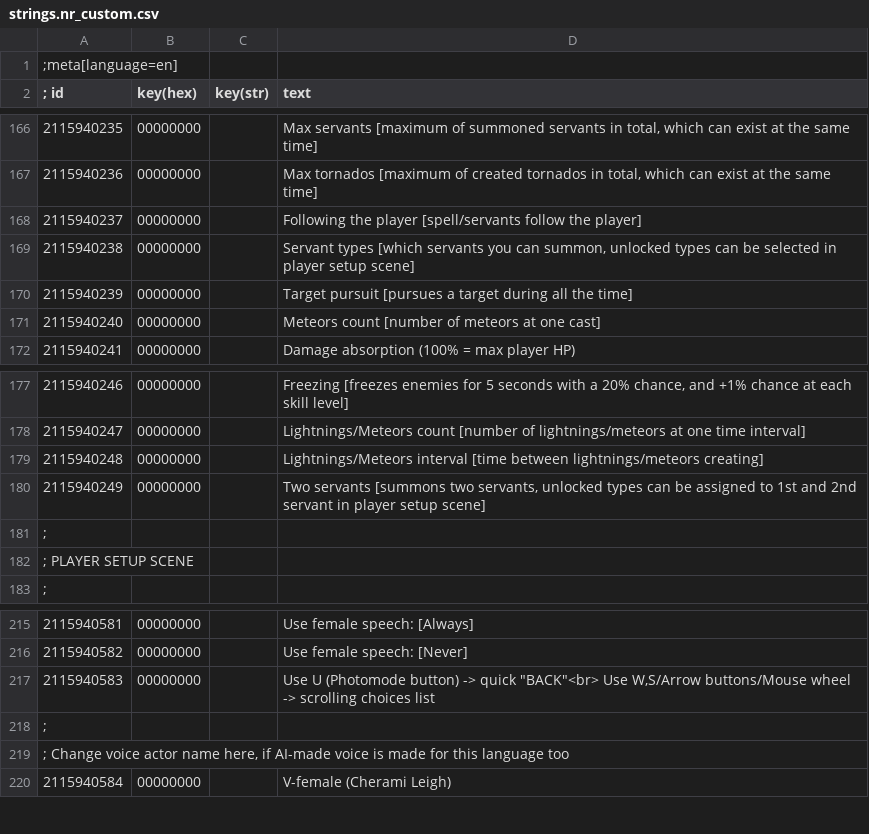
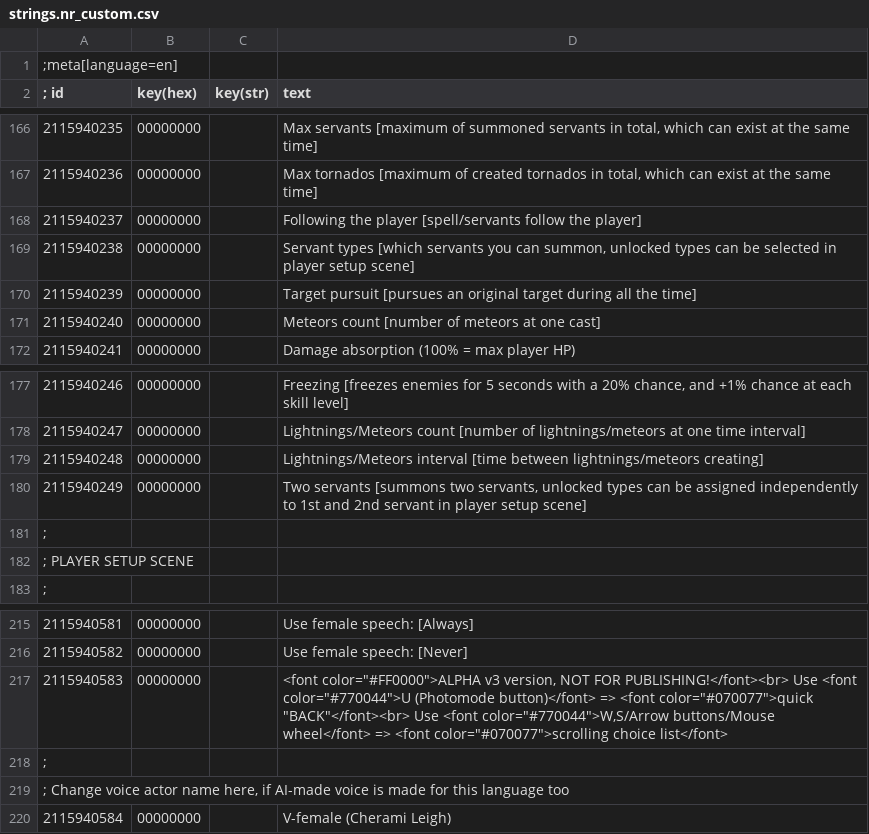
Before and after one commit to nikich340/w3.NewPlayerCharacters, a CSV file: strings/strings.nr_custom.csv, drawn as a sheet; only a part is shown, gaps mark what is left out; the diff covers the shown part only.

```diff
--- a/strings/strings.nr_custom.csv
+++ b/strings/strings.nr_custom.csv
@@ -169,3 +169,3 @@
 2115940238|00000000||Servant types [which servants you can summon, unlocked types can be selected in player setup scene]
-2115940239|00000000||Target pursuit [pursues a target during all the time]
+2115940239|00000000||Target pursuit [pursues an original target during all the time]
 2115940240|00000000||Meteors count [number of meteors at one cast]
@@ -179,3 +179,3 @@
 2115940248|00000000||Lightnings/Meteors interval [time between lightnings/meteors creating]
-2115940249|00000000||Two servants [summons two servants, unlocked types can be assigned to 1st and 2nd servant in player setup scene]
+2115940249|00000000||Two servants [summons two servants, unlocked types can be assigned independently to 1st and 2nd servant in player setup scene]
 ;
@@ -216,3 +216,3 @@
 2115940582|00000000||Use female speech: [Never]
-2115940583|00000000||  Use U (Photomode button) -> quick "BACK"<br>  Use W,S/Arrow buttons/Mouse wheel -> scrolling choices list
+2115940583|00000000||  <font color="#FF0000">ALPHA v3 version, NOT FOR PUBLISHING!</font><br>  Use <font color="#770044">U (Photomode button)</font> => <font color="#070077">quick "BACK"</font><br>  Use <font color="#770044">W,S/Arrow buttons/Mouse wheel</font> => <font color="#070077">scrolling choice list</font>
 ;
```
Also changed, not shown: 5 added rows, 2 removed rows and 30 edited cells elsewhere in this file.
